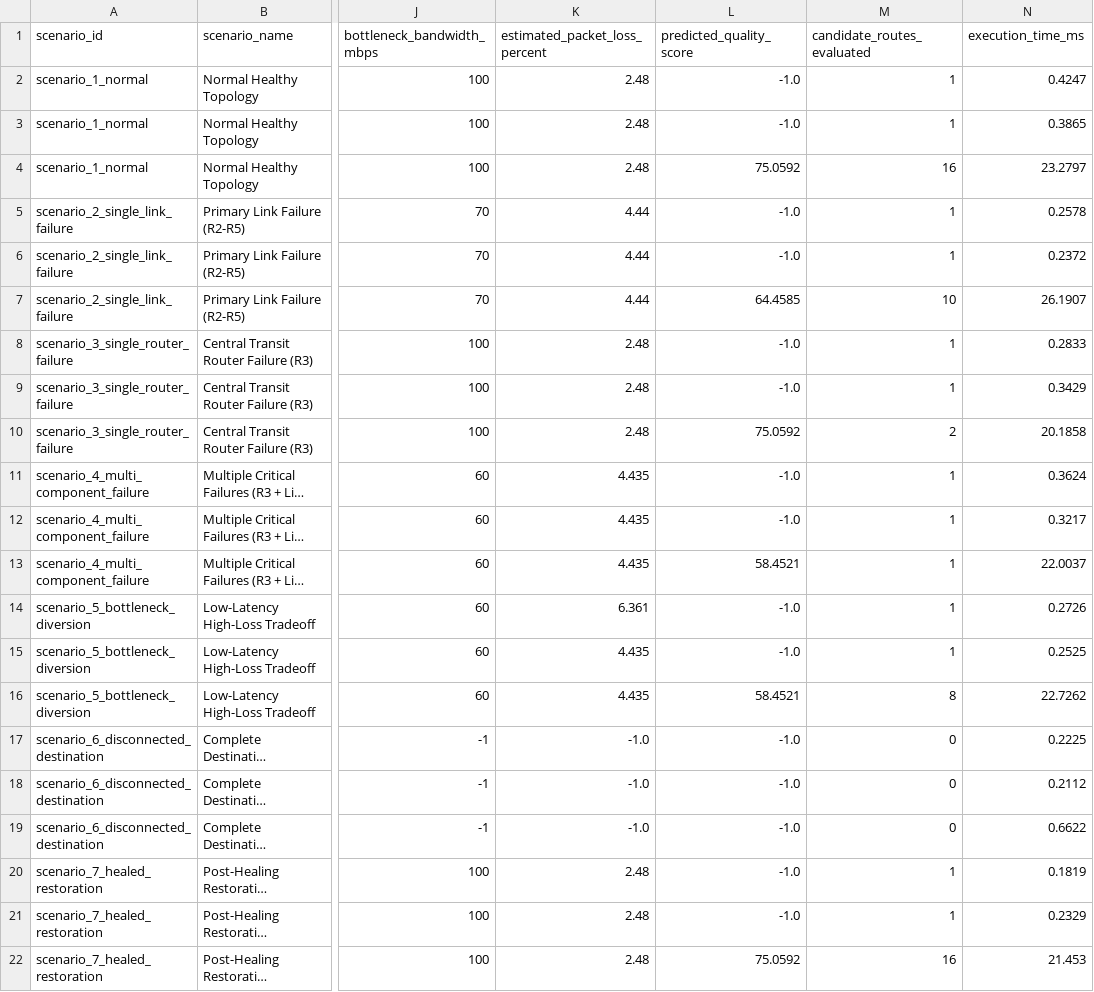
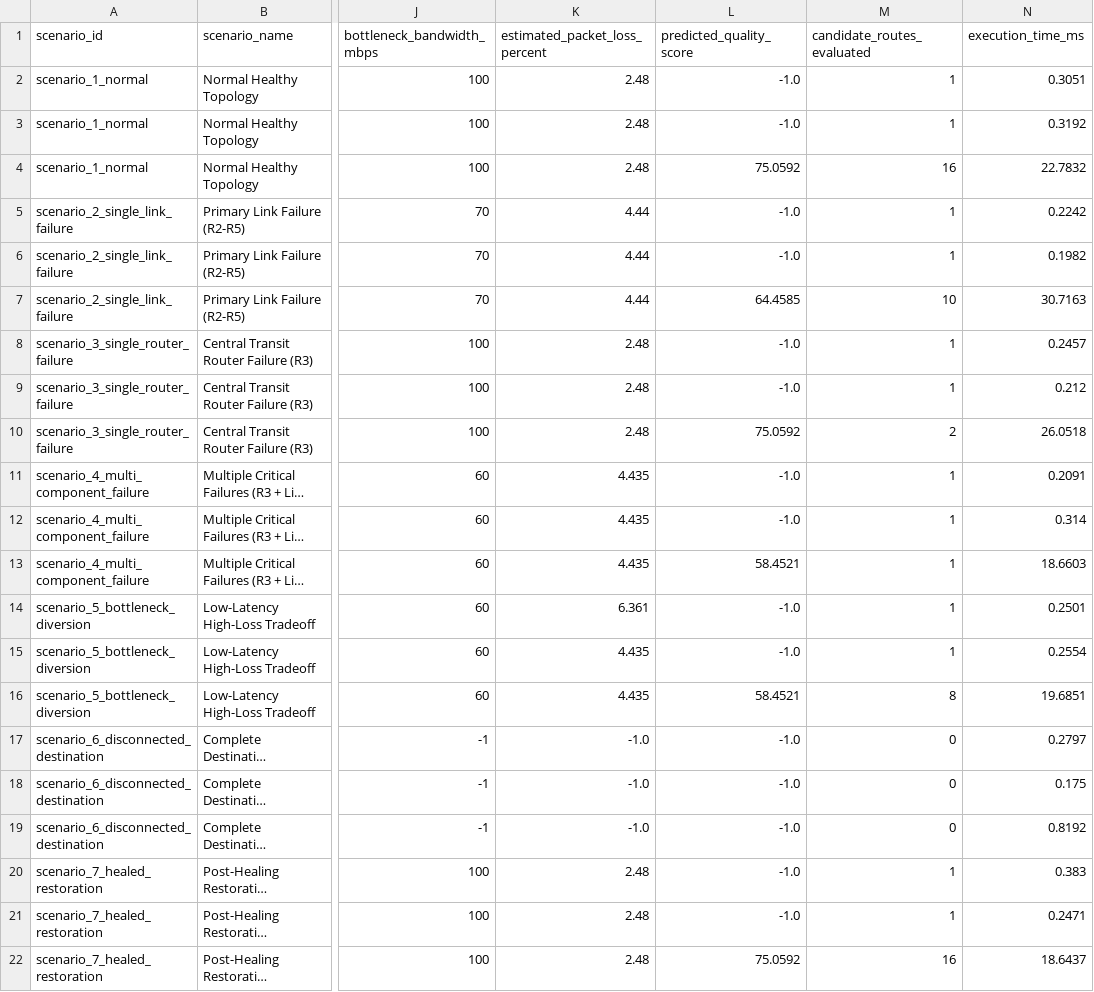
Before and after one commit to dakshatam21/NetHeal, a CSV file: netheal-backend/results/experiment_results.csv, drawn as a sheet; only a part is shown, gaps mark what is left out; long unchanged cells end in …; the diff names each change by its address in the sheet, - before the commit and + after, or states it on an @@ line.

```diff
--- a/netheal-backend/results/experiment_results.csv
+++ b/netheal-backend/results/experiment_results.csv
-N2 (execution_time_ms): 0.4247
+N2 (execution_time_ms): 0.3051
-N3 (execution_time_ms): 0.3865
+N3 (execution_time_ms): 0.3192
-N4 (execution_time_ms): 23.2797
+N4 (execution_time_ms): 22.7832
-N5 (execution_time_ms): 0.2578
+N5 (execution_time_ms): 0.2242
-N6 (execution_time_ms): 0.2372
+N6 (execution_time_ms): 0.1982
-N7 (execution_time_ms): 26.1907
+N7 (execution_time_ms): 30.7163
-N8 (execution_time_ms): 0.2833
+N8 (execution_time_ms): 0.2457
-N9 (execution_time_ms): 0.3429
+N9 (execution_time_ms): 0.212
-N10 (execution_time_ms): 20.1858
+N10 (execution_time_ms): 26.0518
-N11 (execution_time_ms): 0.3624
+N11 (execution_time_ms): 0.2091
-N12 (execution_time_ms): 0.3217
+N12 (execution_time_ms): 0.314
-N13 (execution_time_ms): 22.0037
+N13 (execution_time_ms): 18.6603
-N14 (execution_time_ms): 0.2726
+N14 (execution_time_ms): 0.2501
-N15 (execution_time_ms): 0.2525
+N15 (execution_time_ms): 0.2554
-N16 (execution_time_ms): 22.7262
+N16 (execution_time_ms): 19.6851
-N17 (execution_time_ms): 0.2225
+N17 (execution_time_ms): 0.2797
-N18 (execution_time_ms): 0.2112
+N18 (execution_time_ms): 0.175
-N19 (execution_time_ms): 0.6622
+N19 (execution_time_ms): 0.8192
-N20 (execution_time_ms): 0.1819
+N20 (execution_time_ms): 0.383
-N21 (execution_time_ms): 0.2329
+N21 (execution_time_ms): 0.2471
-N22 (execution_time_ms): 21.453
+N22 (execution_time_ms): 18.6437
```
Also changed, not shown: 26 other files.
